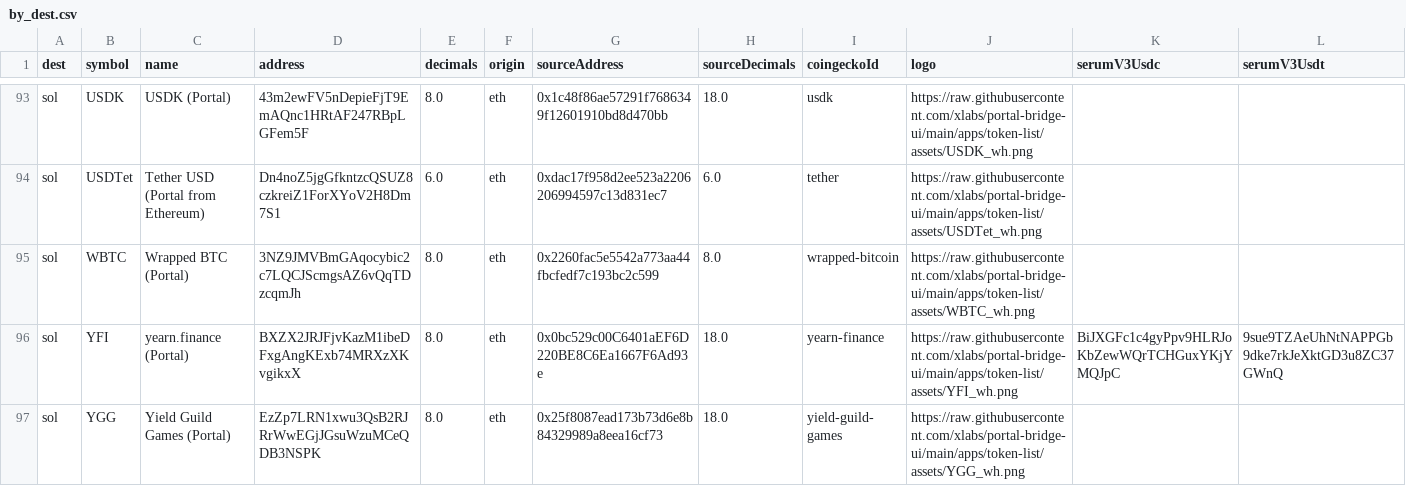
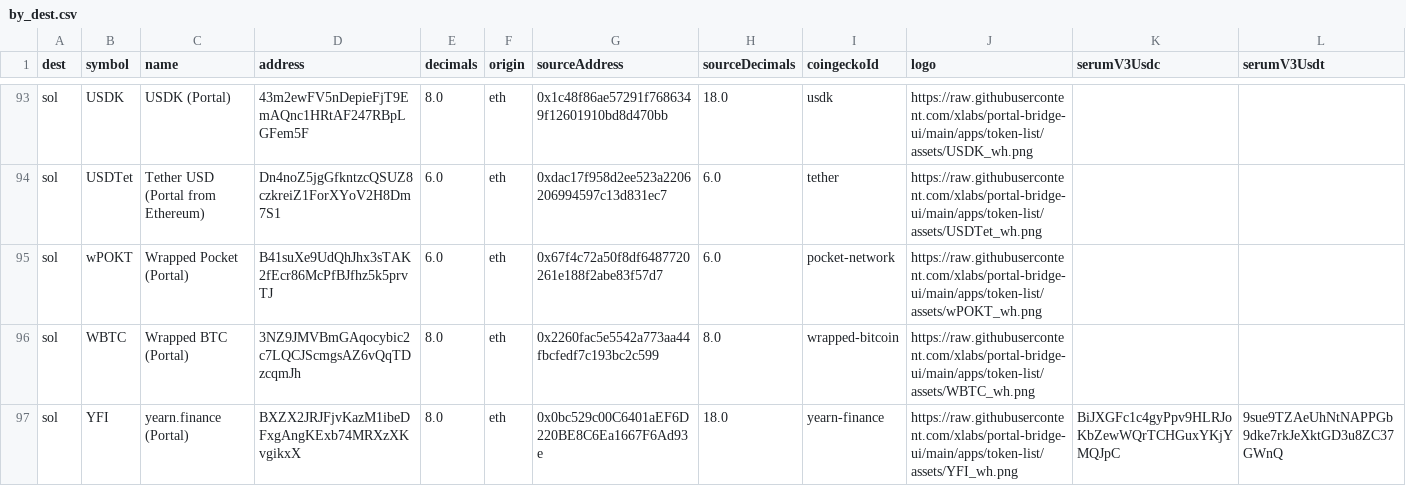
Before and after one commit to XLabs/portal-bridge-ui, a CSV file: apps/token-list/content/by_dest.csv, drawn as a sheet; only a part is shown, gaps mark what is left out; the shorter side is filled out with more unchanged rows.

Commit message:
wPOKT support

```diff
--- a/apps/token-list/content/by_dest.csv
+++ b/apps/token-list/content/by_dest.csv
@@ -94,2 +94,3 @@ sol,USDK,USDK (Portal),43m2ewFV5nDepieFjT9EmAQnc1HRtAF247RBpLGFem5F,8.0,eth,0x1c
 sol,USDTet,Tether USD (Portal from Ethereum),Dn4noZ5jgGfkntzcQSUZ8czkreiZ1ForXYoV2H8Dm7S1,6.0,eth,0xdac17f958d2ee523a2206206994597c13d831ec7,6.0,tether,https://raw.githubusercontent.com/xlabs/portal-bridge-ui/main/apps/token-list/assets/USDTet_wh.png,,
+sol,wPOKT,Wrapped Pocket (Portal),B41suXe9UdQhJhx3sTAK2fEcr86McPfBJfhz5k5prvTJ,6.0,eth,0x67f4c72a50f8df6487720261e188f2abe83f57d7,6.0,pocket-network,https://raw.githubusercontent.com/xlabs/portal-bridge-ui/main/apps/token-list/assets/wPOKT_wh.png,,
 sol,WBTC,Wrapped BTC (Portal),3NZ9JMVBmGAqocybic2c7LQCJScmgsAZ6vQqTDzcqmJh,8.0,eth,0x2260fac5e5542a773aa44fbcfedf7c193bc2c599,8.0,wrapped-bitcoin,https://raw.githubusercontent.com/xlabs/portal-bridge-ui/main/apps/token-list/assets/WBTC_wh.png,,
```
Also changed, not shown: apps/token-list/content/by_source.csv, 8 other files.
